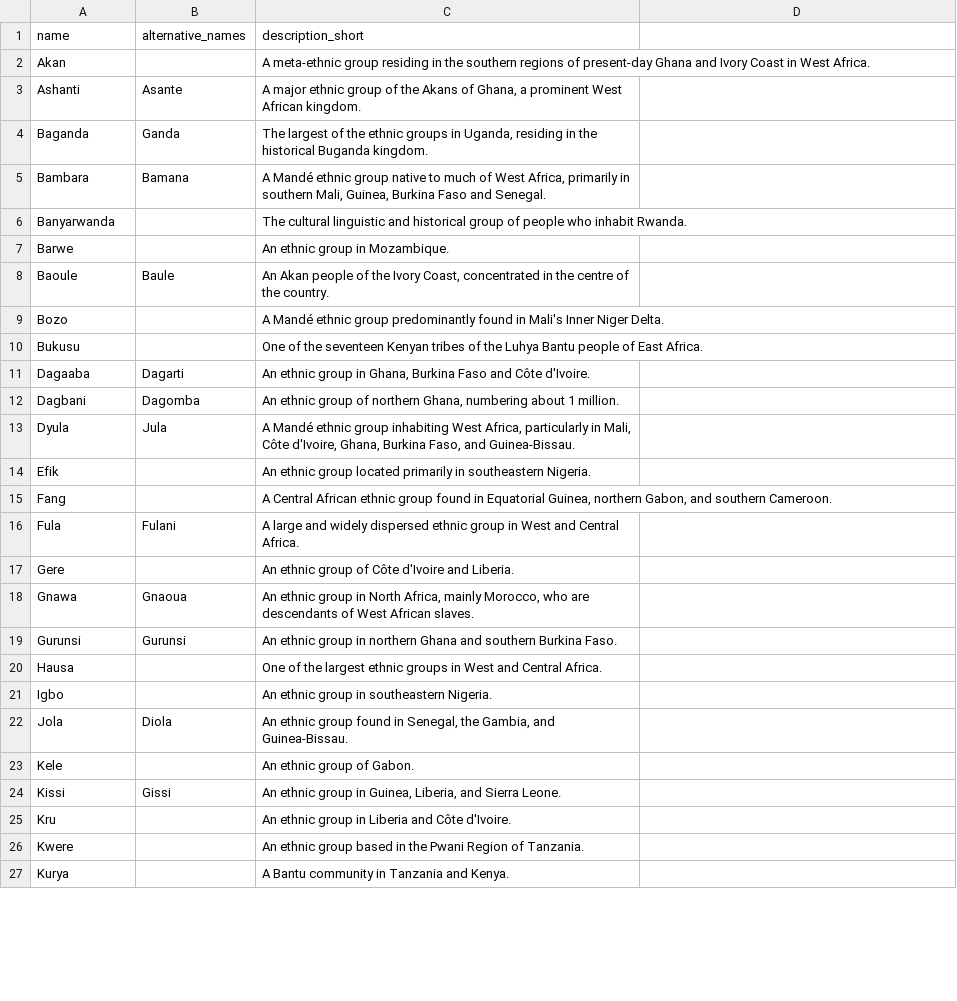
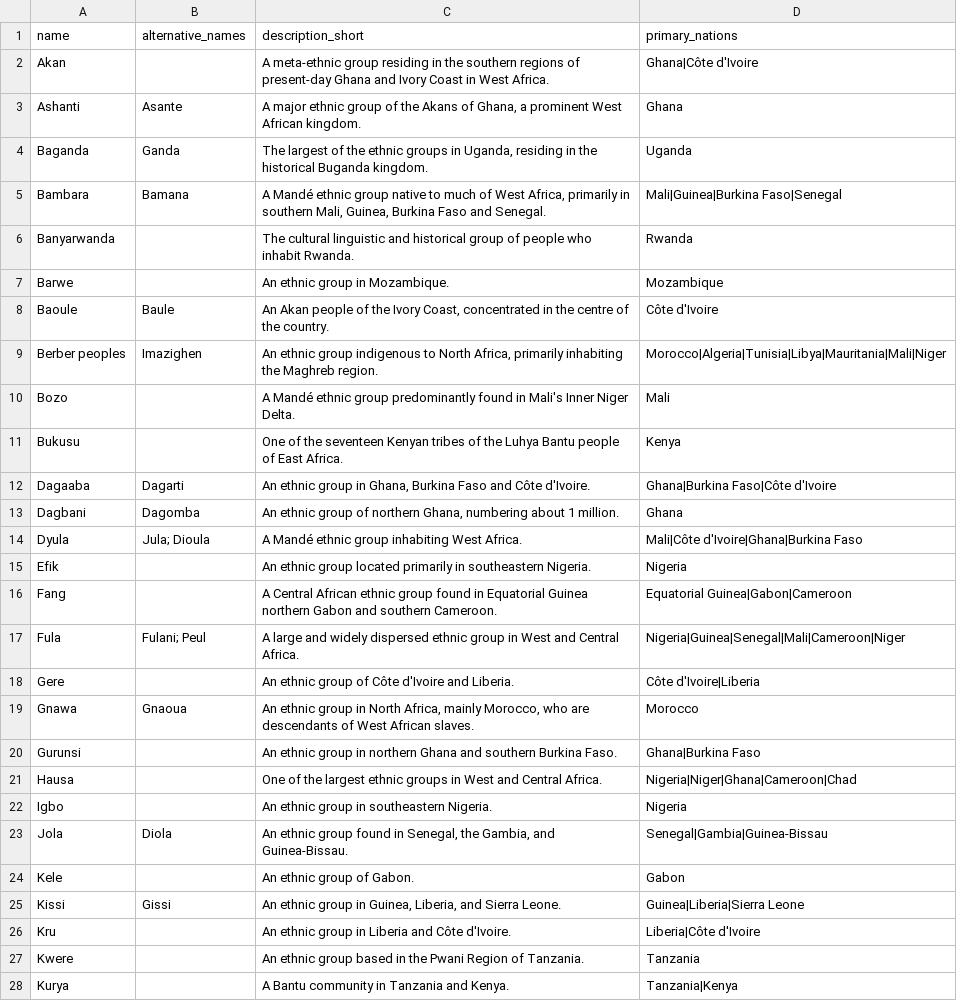
Before and after one commit to lkalima/africa_project_backend, a CSV file: data/ethnic-groups.csv, drawn as a sheet; only a part is shown; the diff covers the shown part only.

Commit message:
Added new .js cripts for seeding .csv data, updated ethnic-groups.csv and fixed issues with bidirectional relationships within all collections

```diff
--- a/data/ethnic-groups.csv
+++ b/data/ethnic-groups.csv
@@ -1,27 +1,28 @@
-name,alternative_names,description_short
-Akan,,A meta-ethnic group residing in the southern regions of present-day Ghana and Ivory Coast in West Africa.
-Ashanti,Asante,"A major ethnic group of the Akans of Ghana, a prominent West African kingdom."
-Baganda,Ganda,"The largest of the ethnic groups in Uganda, residing in the historical Buganda kingdom."
-Bambara,Bamana,"A Mandé ethnic group native to much of West Africa, primarily in southern Mali, Guinea, Burkina Faso and Senegal."
-Banyarwanda,,The cultural linguistic and historical group of people who inhabit Rwanda.
-Barwe,,An ethnic group in Mozambique.
-Baoule,Baule,"An Akan people of the Ivory Coast, concentrated in the centre of the country."
-Bozo,,A Mandé ethnic group predominantly found in Mali's Inner Niger Delta.
-Bukusu,,One of the seventeen Kenyan tribes of the Luhya Bantu people of East Africa.
-Dagaaba,Dagarti,"An ethnic group in Ghana, Burkina Faso and Côte d'Ivoire."
-Dagbani,Dagomba,"An ethnic group of northern Ghana, numbering about 1 million."
-Dyula,Jula,"A Mandé ethnic group inhabiting West Africa, particularly in Mali, Côte d'Ivoire, Ghana, Burkina Faso, and Guinea-Bissau."
-Efik,,An ethnic group located primarily in southeastern Nigeria.
-Fang,,"A Central African ethnic group found in Equatorial Guinea, northern Gabon, and southern Cameroon."
-Fula,Fulani,"A large and widely dispersed ethnic group in West and Central Africa."
-Gere,,An ethnic group of Côte d'Ivoire and Liberia.
-Gnawa,Gnaoua,"An ethnic group in North Africa, mainly Morocco, who are descendants of West African slaves."
-Gurunsi,Gurunsi,"An ethnic group in northern Ghana and southern Burkina Faso."
-Hausa,,One of the largest ethnic groups in West and Central Africa.
-Igbo,,An ethnic group in southeastern Nigeria.
-Jola,Diola,"An ethnic group found in Senegal, the Gambia, and Guinea-Bissau."
-Kele,,An ethnic group of Gabon.
-Kissi,Gissi,"An ethnic group in Guinea, Liberia, and Sierra Leone."
-Kru,,An ethnic group in Liberia and Côte d'Ivoire.
-Kwere,,An ethnic group based in the Pwani Region of Tanzania.
-Kurya,,A Bantu community in Tanzania and Kenya.
+name,alternative_names,description_short,primary_nations
+Akan,,A meta-ethnic group residing in the southern regions of present-day Ghana and Ivory Coast in West Africa.,"Ghana|Côte d'Ivoire"
+Ashanti,Asante,"A major ethnic group of the Akans of Ghana, a prominent West African kingdom.",Ghana
+Baganda,Ganda,"The largest of the ethnic groups in Uganda, residing in the historical Buganda kingdom.",Uganda
+Bambara,Bamana,"A Mandé ethnic group native to much of West Africa, primarily in southern Mali, Guinea, Burkina Faso and Senegal.","Mali|Guinea|Burkina Faso|Senegal"
+Banyarwanda,,The cultural linguistic and historical group of people who inhabit Rwanda.,Rwanda
+Barwe,,An ethnic group in Mozambique.,Mozambique
+Baoule,Baule,"An Akan people of the Ivory Coast, concentrated in the centre of the country.",Côte d'Ivoire
+Berber peoples,Imazighen,"An ethnic group indigenous to North Africa, primarily inhabiting the Maghreb region.","Morocco|Algeria|Tunisia|Libya|Mauritania|Mali|Niger"
+Bozo,,A Mandé ethnic group predominantly found in Mali's Inner Niger Delta.,Mali
+Bukusu,,One of the seventeen Kenyan tribes of the Luhya Bantu people of East Africa.,Kenya
+Dagaaba,Dagarti,"An ethnic group in Ghana, Burkina Faso and Côte d'Ivoire.","Ghana|Burkina Faso|Côte d'Ivoire"
+Dagbani,Dagomba,"An ethnic group of northern Ghana, numbering about 1 million.",Ghana
+Dyula,Jula; Dioula,"A Mandé ethnic group inhabiting West Africa.","Mali|Côte d'Ivoire|Ghana|Burkina Faso"
+Efik,,An ethnic group located primarily in southeastern Nigeria.,Nigeria
+Fang,,A Central African ethnic group found in Equatorial Guinea northern Gabon and southern Cameroon.,"Equatorial Guinea|Gabon|Cameroon"
+Fula,Fulani; Peul,"A large and widely dispersed ethnic group in West and Central Africa.","Nigeria|Guinea|Senegal|Mali|Cameroon|Niger"
+Gere,,An ethnic group of Côte d'Ivoire and Liberia.,"Côte d'Ivoire|Liberia"
+Gnawa,Gnaoua,"An ethnic group in North Africa, mainly Morocco, who are descendants of West African slaves.",Morocco
+Gurunsi,,An ethnic group in northern Ghana and southern Burkina Faso.,"Ghana|Burkina Faso"
+Hausa,,One of the largest ethnic groups in West and Central Africa.,"Nigeria|Niger|Ghana|Cameroon|Chad"
+Igbo,,An ethnic group in southeastern Nigeria.,Nigeria
+Jola,Diola,"An ethnic group found in Senegal, the Gambia, and Guinea-Bissau.","Senegal|Gambia|Guinea-Bissau"
+Kele,,An ethnic group of Gabon.,Gabon
+Kissi,Gissi,"An ethnic group in Guinea, Liberia, and Sierra Leone.","Guinea|Liberia|Sierra Leone"
+Kru,,An ethnic group in Liberia and Côte d'Ivoire.,"Liberia|Côte d'Ivoire"
+Kwere,,An ethnic group based in the Pwani Region of Tanzania.,Tanzania
+Kurya,,A Bantu community in Tanzania and Kenya.,"Tanzania|Kenya"
```
Also changed, not shown: 1 added row, 9 removed rows and 24 edited cells elsewhere in this file, 9 other files.
